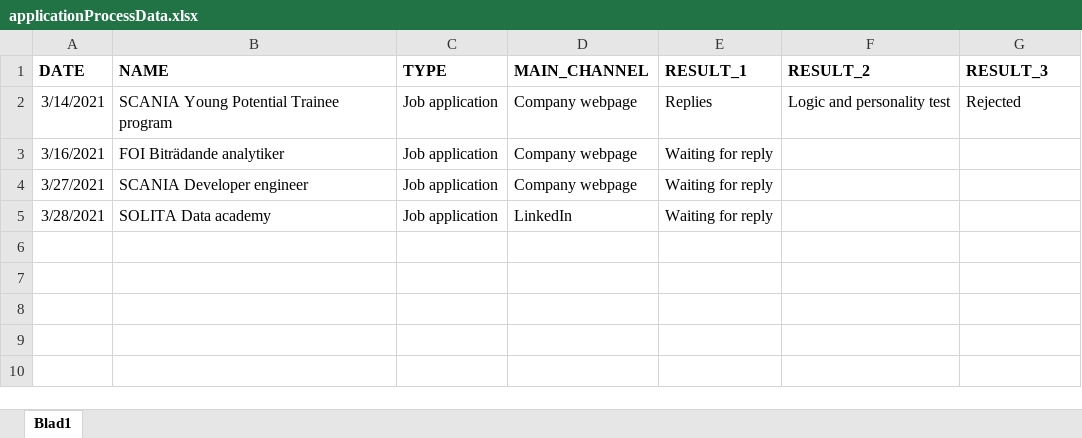
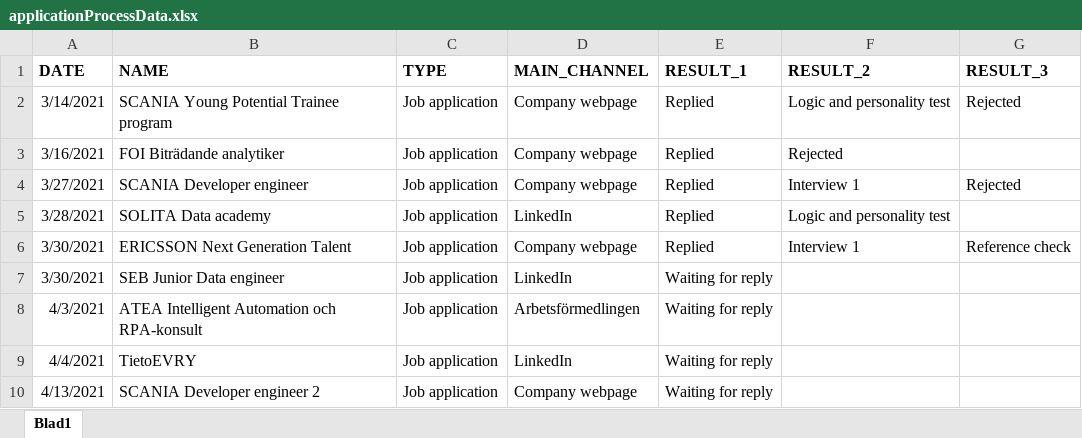
Before and after one commit to jfloouf/Sankey-diagram-for-job-search, an Excel workbook: sankyDiagram/applicationProcessData.xlsx, sheet Blad1, drawn as a sheet; values as stored, in another font and other column widths than the file's, no borders; the diff names each change by its address in the sheet, - before the commit and + after, or states it on an @@ line.

```diff
--- a/sankyDiagram/applicationProcessData.xlsx (sheet Blad1)
+++ b/sankyDiagram/applicationProcessData.xlsx (sheet Blad1)
-E2 (RESULT_1): Replies
+E2 (RESULT_1): Replied
-E3:E5 (RESULT_1): Waiting for reply
+E3:E5 (RESULT_1): Replied
-F3 (RESULT_2): (empty)
+F3 (RESULT_2): Rejected
-F4 (RESULT_2): (empty)
+F4 (RESULT_2): Interview 1
-G4 (RESULT_3): (empty)
+G4 (RESULT_3): Rejected
-F5 (RESULT_2): (empty)
+F5 (RESULT_2): Logic and personality test
+row 6: 3/30/2021 | ERICSSON Next Generation Talent | Job application | Company webpage | Replied | Interview 1 | Reference check
+row 7: 3/30/2021 | SEB Junior Data engineer | Job application | LinkedIn | Waiting for reply
+row 8: 4/3/2021 | ATEA Intelligent Automation och RPA-konsult | Job application | Arbetsförmedlingen | Waiting for reply
+row 9: 4/4/2021 | TietoEVRY | Job application | LinkedIn | Waiting for reply
+row 10: 4/13/2021 | SCANIA Developer engineer 2 | Job application | Company webpage | Waiting for reply
```
Also changed, not shown: 2 other files.
